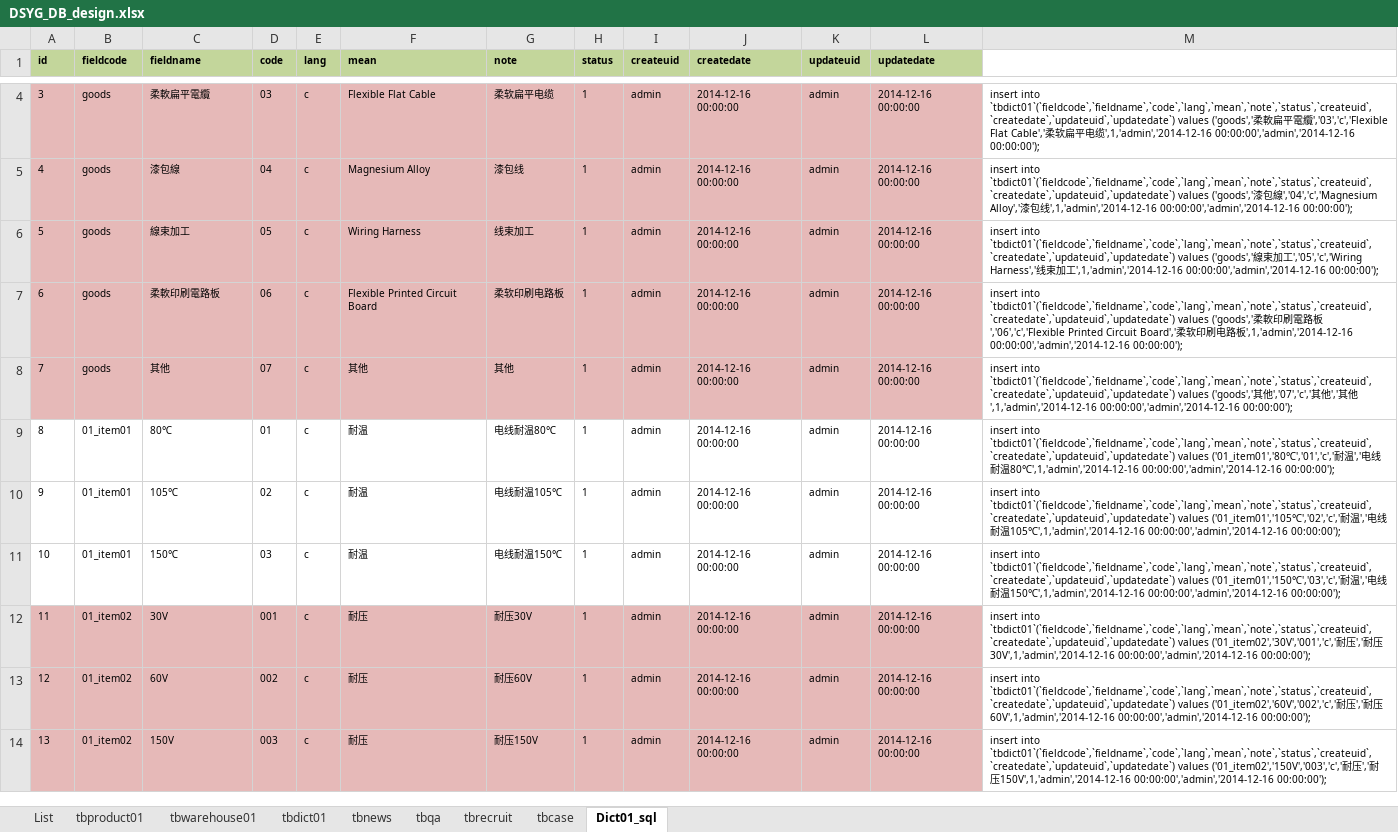
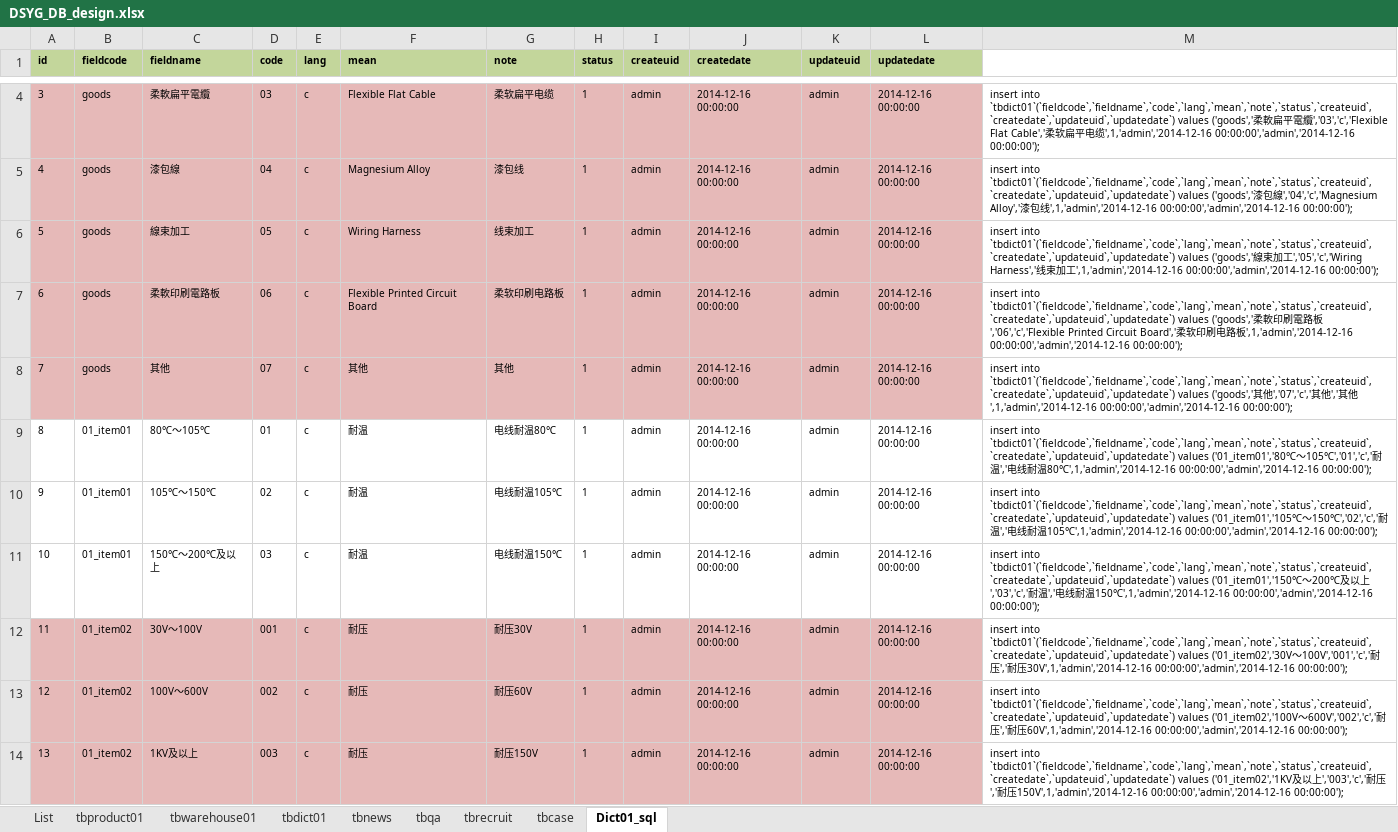
Before and after one commit to koubai/SH_DSYG_WEB, an Excel workbook: DSYG_DB_design.xlsx, sheet Dict01_sql, drawn as a sheet; only a part is shown, gaps mark what is left out; values as stored, in another font and other column widths than the file's, no borders; the diff covers the shown part only; the diff names each change by its address in the sheet, - before the commit and + after, or states it on an @@ line.

Commit message:
Signed-off-by: gqchen1981 <15261688@qq.com>

```diff
--- a/DSYG_DB_design.xlsx (sheet Dict01_sql)
+++ b/DSYG_DB_design.xlsx (sheet Dict01_sql)
-C9 (fieldname): 80℃
+C9 (fieldname): 80℃～105℃
-M9: …`tbdict01`(`fieldcode`,`fieldname`,`code`,`lang`,`mean`,`note`,`status`,`createuid`,`createdate`,`updateuid`,`updatedate`) values ('01_item01','80℃','01','c','耐温…
+M9: …`tbdict01`(`fieldcode`,`fieldname`,`code`,`lang`,`mean`,`note`,`status`,`createuid`,`createdate`,`updateuid`,`updatedate`) values ('01_item01','80℃～105℃','01','c','耐温…
-C10 (fieldname): 105℃
+C10 (fieldname): 105℃～150℃
-M10: …`tbdict01`(`fieldcode`,`fieldname`,`code`,`lang`,`mean`,`note`,`status`,`createuid`,`createdate`,`updateuid`,`updatedate`) values ('01_item01','105℃','02','c','耐温…
+M10: …`tbdict01`(`fieldcode`,`fieldname`,`code`,`lang`,`mean`,`note`,`status`,`createuid`,`createdate`,`updateuid`,`updatedate`) values ('01_item01','105℃～150℃','02','c','耐温…
-C11 (fieldname): 150℃
+C11 (fieldname): 150℃～200℃及以上
-M11: …`tbdict01`(`fieldcode`,`fieldname`,`code`,`lang`,`mean`,`note`,`status`,`createuid`,`createdate`,`updateuid`,`updatedate`) values ('01_item01','150℃','03','c','耐温…
+M11: …`tbdict01`(`fieldcode`,`fieldname`,`code`,`lang`,`mean`,`note`,`status`,`createuid`,`createdate`,`updateuid`,`updatedate`) values ('01_item01','150℃～200℃及以上','03','c','耐温…
-C12 (fieldname): 30V
+C12 (fieldname): 30V～100V
-M12: …`tbdict01`(`fieldcode`,`fieldname`,`code`,`lang`,`mean`,`note`,`status`,`createuid`,`createdate`,`updateuid`,`updatedate`) values ('01_item02','30V','001','c','耐压…
+M12: …`tbdict01`(`fieldcode`,`fieldname`,`code`,`lang`,`mean`,`note`,`status`,`createuid`,`createdate`,`updateuid`,`updatedate`) values ('01_item02','30V～100V','001','c','耐压…
-C13 (fieldname): 60V
+C13 (fieldname): 100V～600V
-M13: …`tbdict01`(`fieldcode`,`fieldname`,`code`,`lang`,`mean`,`note`,`status`,`createuid`,`createdate`,`updateuid`,`updatedate`) values ('01_item02','60V','002','c','耐压…
+M13: …`tbdict01`(`fieldcode`,`fieldname`,`code`,`lang`,`mean`,`note`,`status`,`createuid`,`createdate`,`updateuid`,`updatedate`) values ('01_item02','100V～600V','002','c','耐压…
-C14 (fieldname): 150V
+C14 (fieldname): 1KV及以上
-M14: …`tbdict01`(`fieldcode`,`fieldname`,`code`,`lang`,`mean`,`note`,`status`,`createuid`,`createdate`,`updateuid`,`updatedate`) values ('01_item02','150V','003','c','耐压…
+M14: …`tbdict01`(`fieldcode`,`fieldname`,`code`,`lang`,`mean`,`note`,`status`,`createuid`,`createdate`,`updateuid`,`updatedate`) values ('01_item02','1KV及以上','003','c','耐压…
```
Also changed, not shown: 5 added rows, 11 removed rows, 17 edited cells and row numbers in column A elsewhere in this sheet, formulas that keep their value.
